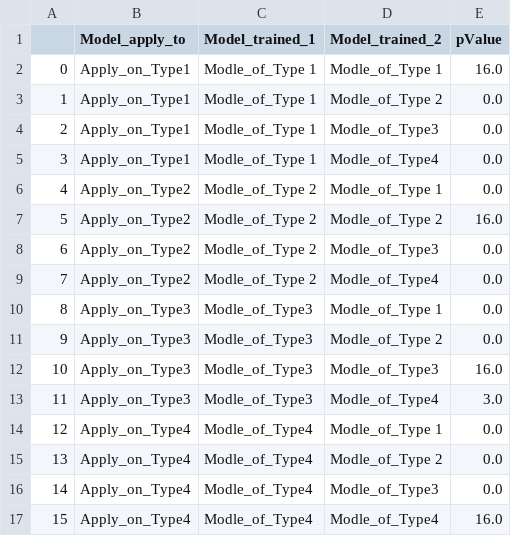
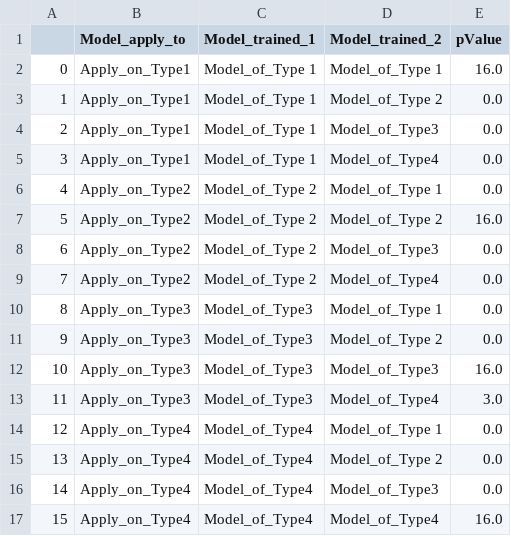
Before and after one commit to XiaoqianXiao/UKB_local, a CSV file: p_val2.csv, drawn as a sheet.

```diff
--- a/p_val2.csv
+++ b/p_val2.csv
@@ -1,17 +1,17 @@
 ,Model_apply_to,Model_trained_1,Model_trained_2,pValue
-0,Apply_on_Type1 ,Modle_of_Type 1,Modle_of_Type 1,16.0
-1,Apply_on_Type1 ,Modle_of_Type 1,Modle_of_Type 2,0.0
-2,Apply_on_Type1 ,Modle_of_Type 1,Modle_of_Type3,0.0
-3,Apply_on_Type1 ,Modle_of_Type 1,Modle_of_Type4,0.0
-4,Apply_on_Type2,Modle_of_Type 2,Modle_of_Type 1,0.0
-5,Apply_on_Type2,Modle_of_Type 2,Modle_of_Type 2,16.0
-6,Apply_on_Type2,Modle_of_Type 2,Modle_of_Type3,0.0
-7,Apply_on_Type2,Modle_of_Type 2,Modle_of_Type4,0.0
-8,Apply_on_Type3,Modle_of_Type3,Modle_of_Type 1,0.0
-9,Apply_on_Type3,Modle_of_Type3,Modle_of_Type 2,0.0
-10,Apply_on_Type3,Modle_of_Type3,Modle_of_Type3,16.0
-11,Apply_on_Type3,Modle_of_Type3,Modle_of_Type4,3.0
-12,Apply_on_Type4,Modle_of_Type4,Modle_of_Type 1,0.0
-13,Apply_on_Type4,Modle_of_Type4,Modle_of_Type 2,0.0
-14,Apply_on_Type4,Modle_of_Type4,Modle_of_Type3,0.0
-15,Apply_on_Type4,Modle_of_Type4,Modle_of_Type4,16.0
+0,Apply_on_Type1 ,Model_of_Type 1,Model_of_Type 1,16.0
+1,Apply_on_Type1 ,Model_of_Type 1,Model_of_Type 2,0.0
+2,Apply_on_Type1 ,Model_of_Type 1,Model_of_Type3,0.0
+3,Apply_on_Type1 ,Model_of_Type 1,Model_of_Type4,0.0
+4,Apply_on_Type2,Model_of_Type 2,Model_of_Type 1,0.0
+5,Apply_on_Type2,Model_of_Type 2,Model_of_Type 2,16.0
+6,Apply_on_Type2,Model_of_Type 2,Model_of_Type3,0.0
+7,Apply_on_Type2,Model_of_Type 2,Model_of_Type4,0.0
+8,Apply_on_Type3,Model_of_Type3,Model_of_Type 1,0.0
+9,Apply_on_Type3,Model_of_Type3,Model_of_Type 2,0.0
+10,Apply_on_Type3,Model_of_Type3,Model_of_Type3,16.0
+11,Apply_on_Type3,Model_of_Type3,Model_of_Type4,3.0
+12,Apply_on_Type4,Model_of_Type4,Model_of_Type 1,0.0
+13,Apply_on_Type4,Model_of_Type4,Model_of_Type 2,0.0
+14,Apply_on_Type4,Model_of_Type4,Model_of_Type3,0.0
+15,Apply_on_Type4,Model_of_Type4,Model_of_Type4,16.0
```
Also changed, not shown: p_val.csv, 10 other files.
